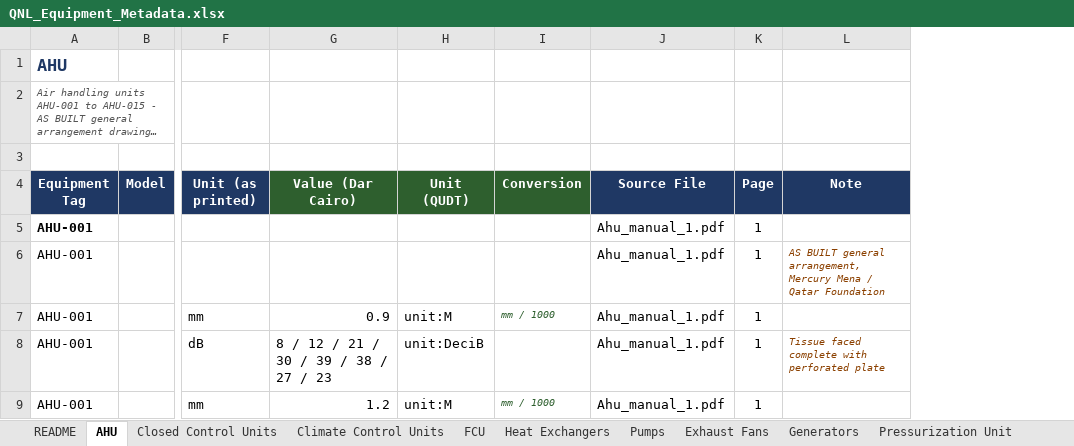
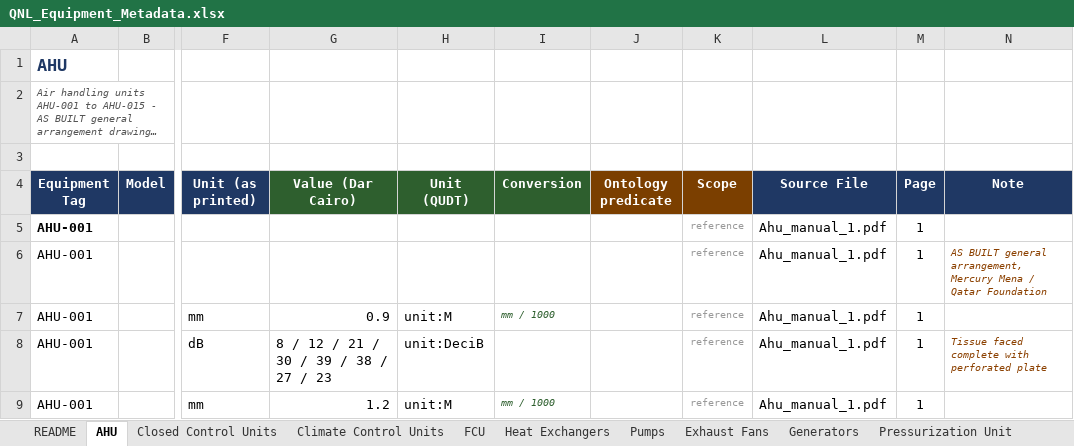
Before and after one commit to ahmad-smasri/claudeskills, an Excel workbook: QNL_Equipment_Metadata.xlsx, sheet AHU, drawn as a sheet; only a part is shown, gaps mark what is left out; long unchanged cells end in …; values as stored, in another font and other column widths than the file's, no borders; the diff covers the shown part only; the diff names each change by its address in the sheet, - before the commit and + after, or states it on an @@ line.

```diff
--- a/QNL_Equipment_Metadata.xlsx (sheet AHU)
+++ b/QNL_Equipment_Metadata.xlsx (sheet AHU)
+column J (Ontology predicate), empty
+column K (Scope), rows 5-9: all reference
```
Also changed, not shown: 29 edited cells elsewhere in this sheet, sheet VAV Units, sheet CAV Units, sheet Exhaust Fans, sheet DX Units, sheet Pumps, sheet Heat Exchangers, 6 more sheets, other sheet tabs, 3 other files.
